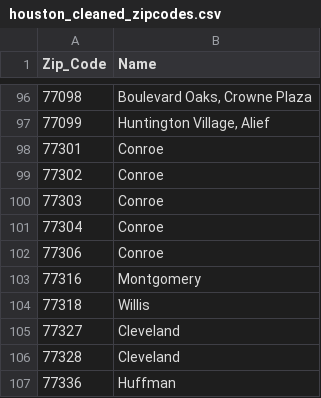
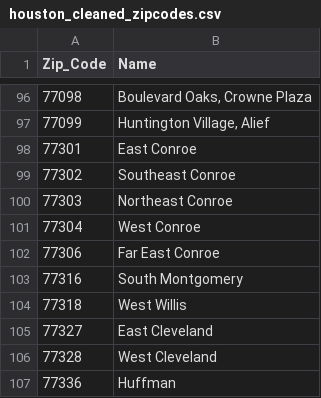
Before and after one commit to joshmiller32/Coursera_Capstone, a CSV file: Data/houston_cleaned_zipcodes.csv, drawn as a sheet; only a part is shown, gaps mark what is left out; the diff covers the shown part only.

```diff
--- a/Data/houston_cleaned_zipcodes.csv
+++ b/Data/houston_cleaned_zipcodes.csv
@@ -97,11 +97,11 @@ Zip_Code,Name
 77099,"Huntington Village, Alief"
-77301,Conroe
-77302,Conroe
-77303,Conroe
-77304,Conroe
-77306,Conroe
-77316,Montgomery
-77318,Willis
-77327,Cleveland
-77328,Cleveland
+77301,East Conroe
+77302,Southeast Conroe
+77303,Northeast Conroe
+77304,West Conroe
+77306,Far East Conroe
+77316,South Montgomery
+77318,West Willis
+77327,East Cleveland
+77328,West Cleveland
 77336,Huffman
```
Also changed, not shown: 53 edited cells elsewhere in this file, Data/dfw_cleaned_zipcodes.csv, 7 other files.
